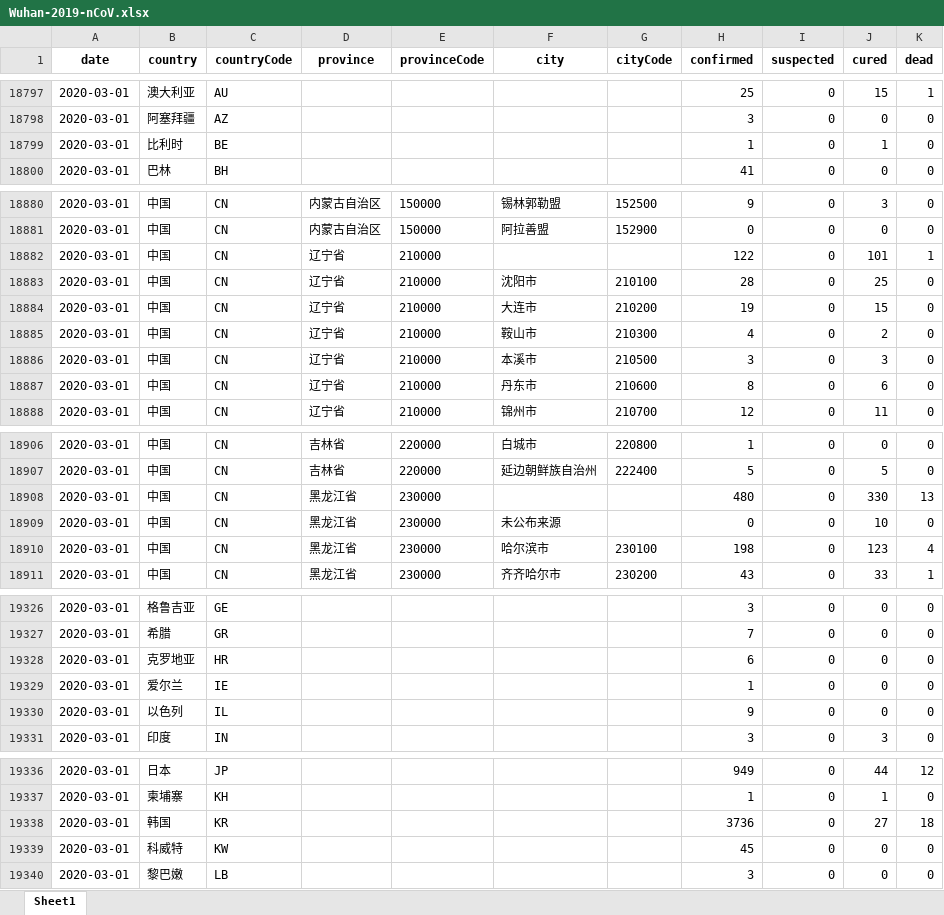
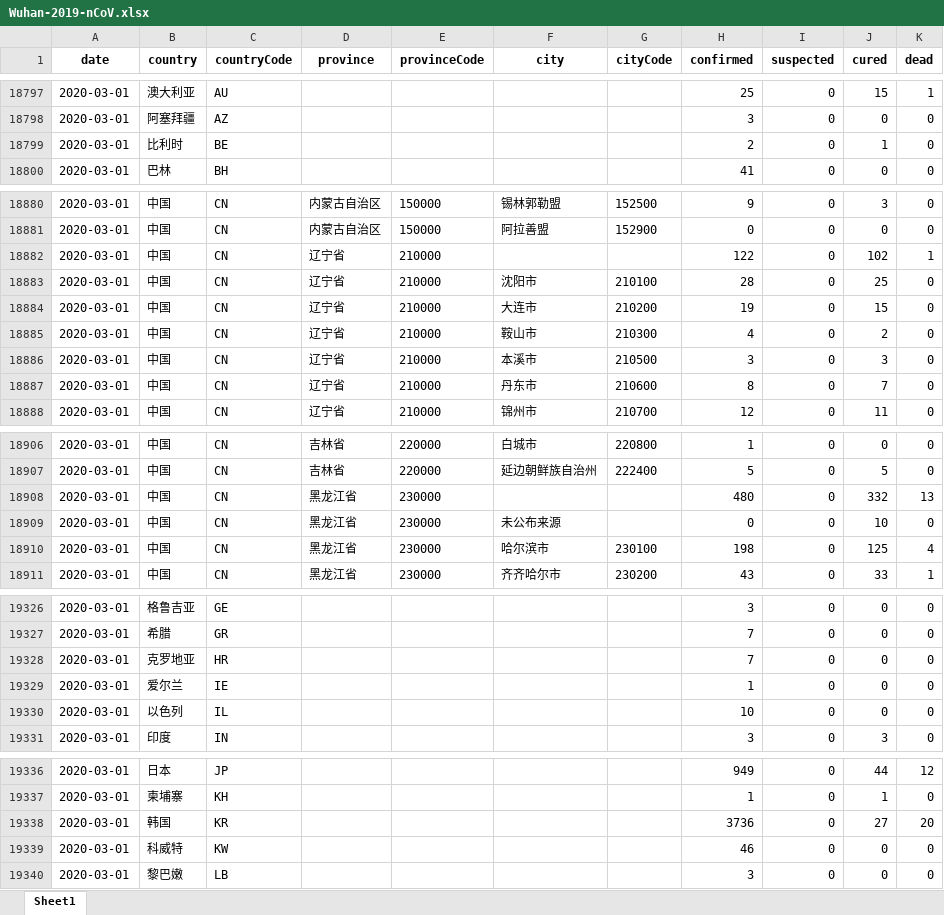
Before and after one commit to canghailan/Wuhan-2019-nCoV, an Excel workbook: Wuhan-2019-nCoV.xlsx, sheet Sheet1, drawn as a sheet; only a part is shown, gaps mark what is left out; values as stored, in another font and other column widths than the file's, no borders; the diff covers the shown part only; the diff names each change by its address in the sheet, - before the commit and + after, or states it on an @@ line.

```diff
--- a/Wuhan-2019-nCoV.xlsx (sheet Sheet1)
+++ b/Wuhan-2019-nCoV.xlsx (sheet Sheet1)
-H18799 (confirmed): 1
+H18799 (confirmed): 2
-J18882 (cured): 101
+J18882 (cured): 102
-J18887 (cured): 6
+J18887 (cured): 7
-J18908 (cured): 330
+J18908 (cured): 332
-J18910 (cured): 123
+J18910 (cured): 125
-H19328 (confirmed): 6
+H19328 (confirmed): 7
-H19330 (confirmed): 9
+H19330 (confirmed): 10
-K19338 (dead): 18
+K19338 (dead): 20
-H19339 (confirmed): 45
+H19339 (confirmed): 46
```
Also changed, not shown: 2 edited cells elsewhere in this sheet, 2 other files.
